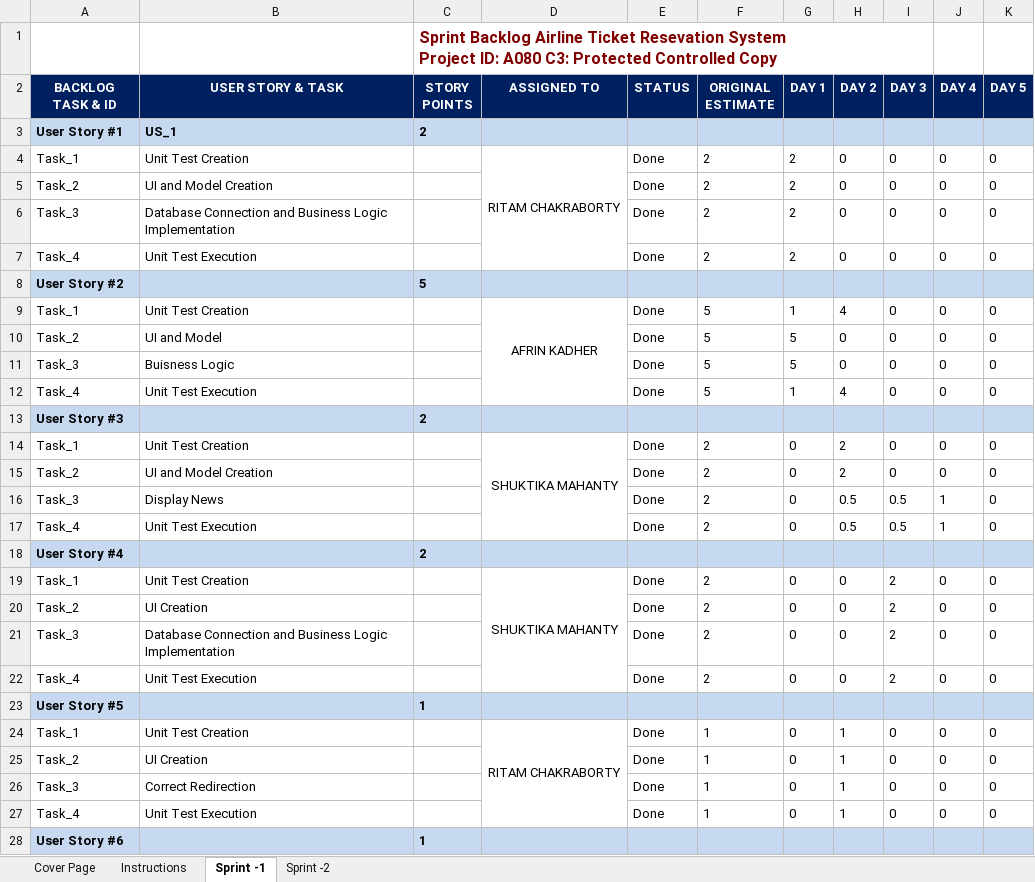
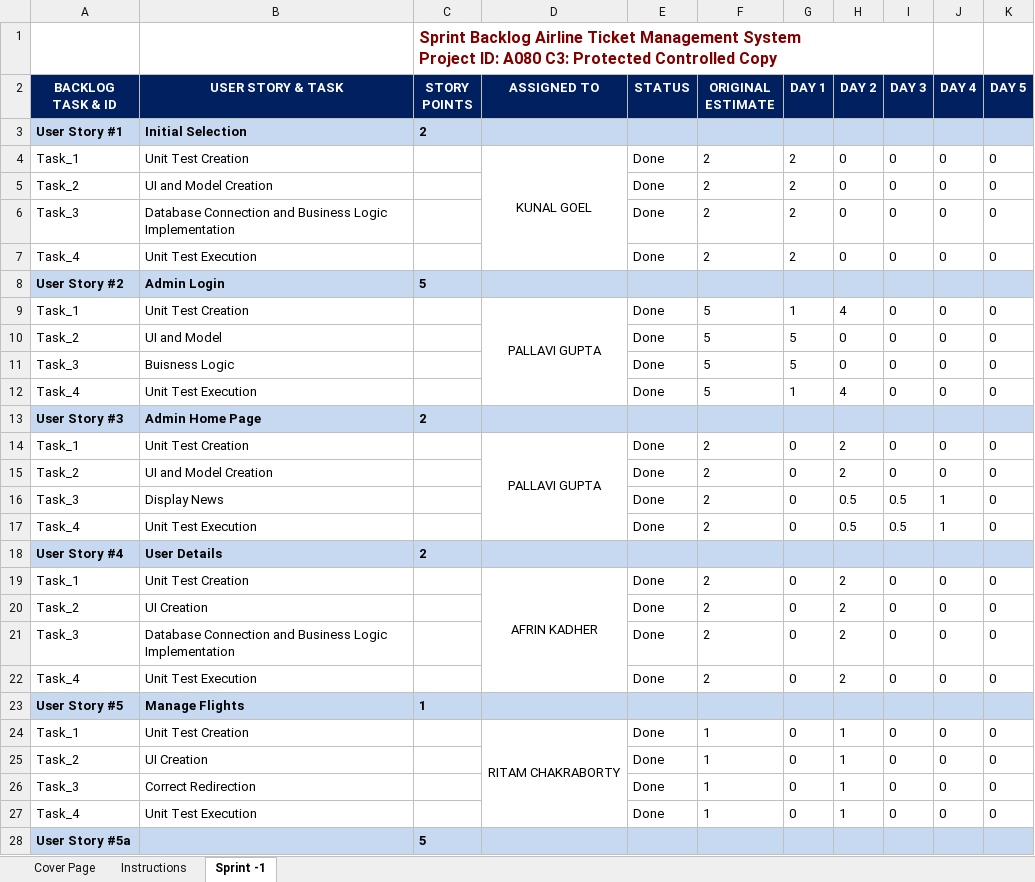
Before and after one commit to RitamChakraborty/airline_reservation, an Excel workbook: documents/Paper Work/01-Sprint_Backlog_A080_Airline_Ticket_Reservation_System_v1.0.xlsx, sheet Sprint -1, drawn as a sheet; only a part is shown; values as stored, in another font and other column widths than the file's, no borders; charts and pictures not drawn; removed rows and columns are numbered as before the commit, all else as after; ↵ is a line break in a cell; the diff covers the shown part only; the diff names each change by its address in the sheet, - before the commit and + after, or states it on an @@ line.

Commit message:
Complete paper work for sprint 1

```diff
--- a/documents/Paper Work/01-Sprint_Backlog_A080_Airline_Ticket_Reservation_System_v1.0.xlsx (sheet Sprint -1)
+++ b/documents/Paper Work/01-Sprint_Backlog_A080_Airline_Ticket_Reservation_System_v1.0.xlsx (sheet Sprint -1)
-sheet tab: Sprint -2
-C1 (STORY POINTS): …Airline Ticket Resevation System ↵ Project…
+C1 (STORY POINTS): …Airline Ticket Management System ↵ Project…
-B3 (USER STORY & TASK): US_1
+B3 (USER STORY & TASK): Initial Selection
-D4 (ASSIGNED TO): RITAM CHAKRABORTY
+D4 (ASSIGNED TO): KUNAL GOEL
-B8 (USER STORY & TASK): (empty)
+B8 (USER STORY & TASK): Admin Login
-D9 (ASSIGNED TO): AFRIN KADHER
+D9 (ASSIGNED TO): PALLAVI GUPTA
-B13 (USER STORY & TASK): (empty)
+B13 (USER STORY & TASK): Admin Home Page
-D14 (ASSIGNED TO): SHUKTIKA MAHANTY
+D14 (ASSIGNED TO): PALLAVI GUPTA
-B18 (USER STORY & TASK): (empty)
+B18 (USER STORY & TASK): User Details
-D19 (ASSIGNED TO): SHUKTIKA MAHANTY
+D19 (ASSIGNED TO): AFRIN KADHER
-H19:H22 (DAY 2): 0
+H19:H22 (DAY 2): 2
-I19:I22 (DAY 3): 2
+I19:I22 (DAY 3): 0
-B23 (USER STORY & TASK): (empty)
+B23 (USER STORY & TASK): Manage Flights
-row 28: User Story #6 |  | 1
+row 28: User Story #5a |  | 5
```
Also changed, not shown: 30 added rows, 15 removed rows and 56 edited cells elsewhere in this sheet, formulas that keep their value, charts or pictures, documents/Paper Work/03-Unit_Test_Cases_A080_Airline_Ticket_Reservation_System.xlsx, documents/Paper Work/04-Product_Backlog_A080-Airlines_Ticket_Reservation_System.xlsx.
